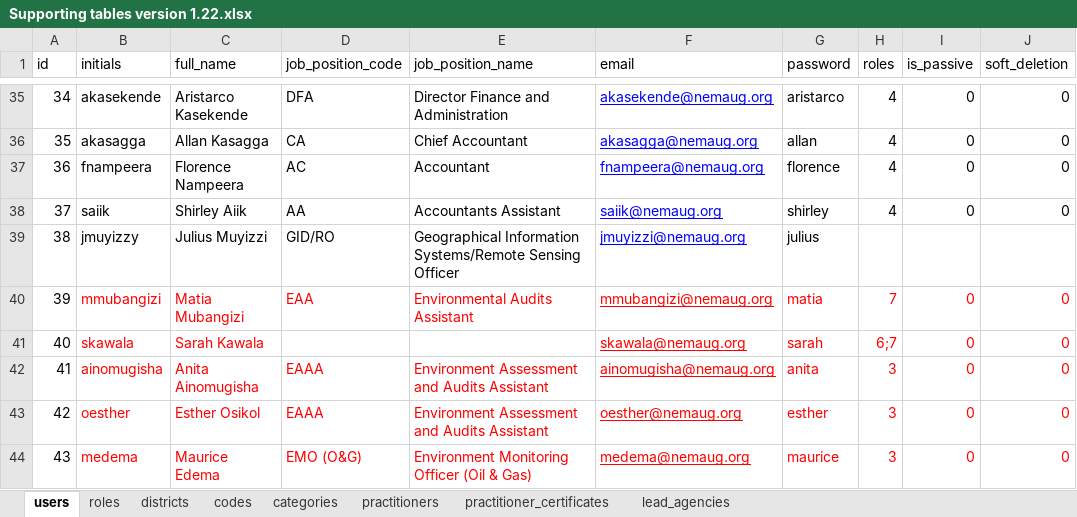
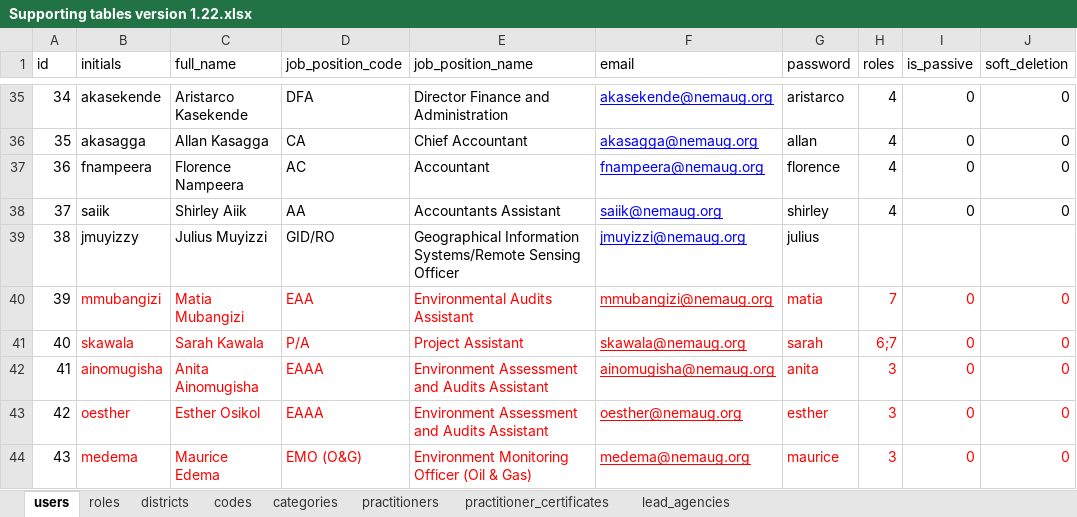
Before and after one commit to miljodirektoratet/ofu-uganda-eiadb, an Excel workbook: documentation/Supporting tables version 1.22.xlsx, sheet users, drawn as a sheet; only a part is shown, gaps mark what is left out; values as stored, in another font and other column widths than the file's, no borders; the diff names each change by its address in the sheet, - before the commit and + after, or states it on an @@ line.

Commit message:
User update

```diff
--- a/documentation/Supporting tables version 1.22.xlsx (sheet users)
+++ b/documentation/Supporting tables version 1.22.xlsx (sheet users)
-D41 (job_position_code): (empty)
+D41 (job_position_code): P/A
-E41 (job_position_name): (empty)
+E41 (job_position_name): Project Assistant
```
